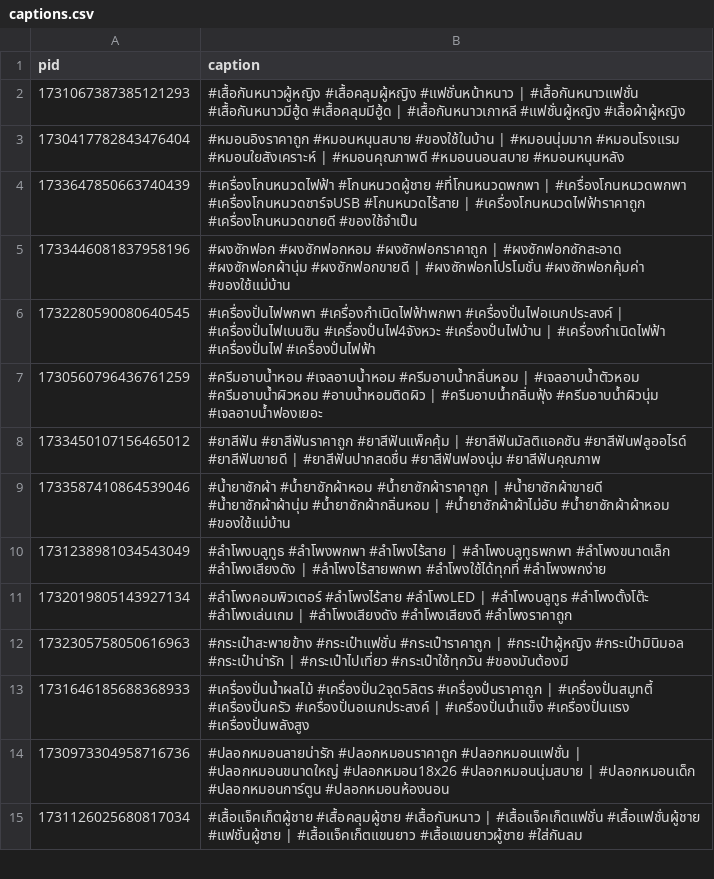
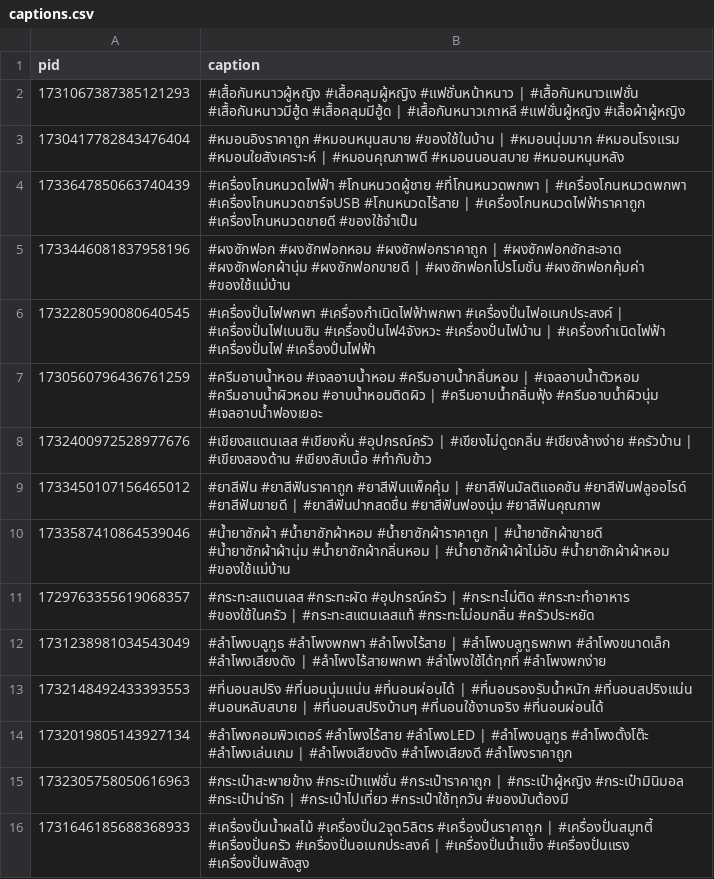
Before and after one commit to ohmwarareok/tiktok-captions, a CSV file: captions.csv, drawn as a sheet; only a part is shown; the shorter side is filled out with more unchanged rows; the diff names each change by its address in the sheet, - before the commit and + after, or states it on an @@ line.

Commit message:
Update captions.csv

```diff
--- a/captions.csv
+++ b/captions.csv
+row 8: 1732400972528977676 | #เขียงสแตนเลส #เขียงหั่น #อุปกรณ์ครัว | #เขียงไม่ดูดกลิ่น #เขียงล้างง่าย #ครัวบ้าน | #เขียงสองด้าน #เขียงสับเนื้อ #ทำกับข้าว
+row 11: 1729763355619068357 | #กระทะสแตนเลส #กระทะผัด #อุปกรณ์ครัว | #กระทะไม่ติด #กระทะทำอาหาร #ของใช้ในครัว | #กระทะสแตนเลสแท้ #กระทะไม่อมกลิ่น #ครัวประหยัด
+row 13: 1732148492433393553 | #ที่นอนสปริง #ที่นอนนุ่มแน่น #ที่นอนผ่อนได้ | #ที่นอนรองรับน้ำหนัก #ที่นอนสปริงแน่น #นอนหลับสบาย | #ที่นอนสปริงบ้านๆ #ที่นอนใช้งานจริง #ที่นอนผ่อนได้
```
